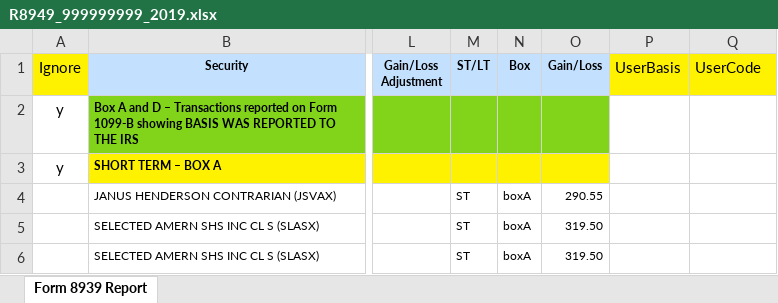
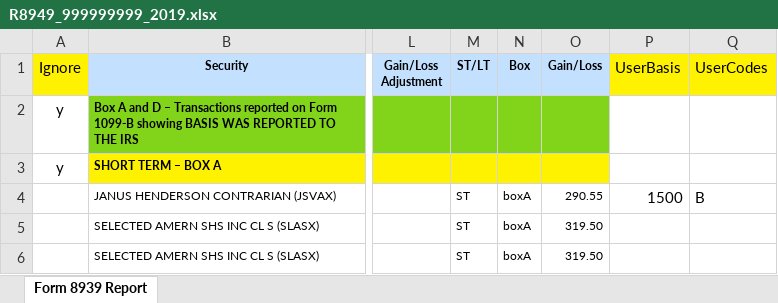
Before and after one commit to tbrowder/TXF, an Excel workbook: t/data/R8949_999999999_2019.xlsx, sheet Form 8939 Report, drawn as a sheet; only a part is shown, gaps mark what is left out; values as stored, in another font and other column widths than the file's, no borders; the diff names each change by its address in the sheet, - before the commit and + after, or states it on an @@ line.

```diff
--- a/t/data/R8949_999999999_2019.xlsx (sheet Form 8939 Report)
+++ b/t/data/R8949_999999999_2019.xlsx (sheet Form 8939 Report)
-Q1: UserCode
+Q1: UserCodes
-P4 (UserBasis): (empty)
+P4 (UserBasis): 1500
-Q4 (UserCodes): (empty)
+Q4 (UserCodes): B
```
Also changed, not shown: 2 other files.
